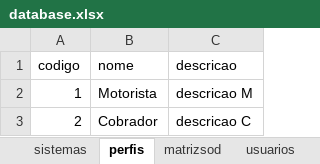
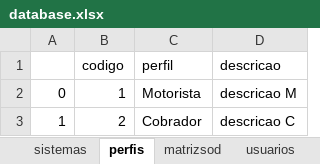
Before and after one commit to cleytonmuto/certificacao-1, an Excel workbook: model/database.xlsx, sheet perfis, drawn as a sheet; values as stored, in another font and other column widths than the file's, no borders; addresses are those after the commit; the diff names each change by its address in the sheet, - before the commit and + after, or states it on an @@ line.

```diff
--- a/model/database.xlsx (sheet perfis)
+++ b/model/database.xlsx (sheet perfis)
+column A, rows 2-3: 0 | 1
-C1: nome
+C1: perfil
```
Also changed, not shown: sheet sistemas, sheet usuarios, sheet matrizsod, 5 other files.
